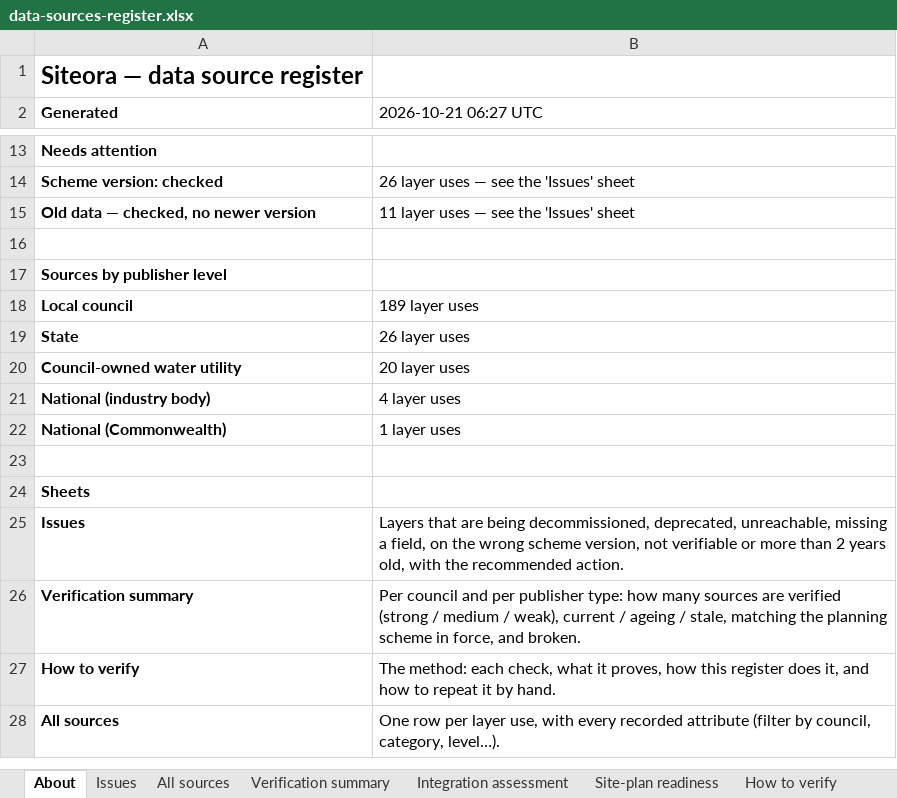
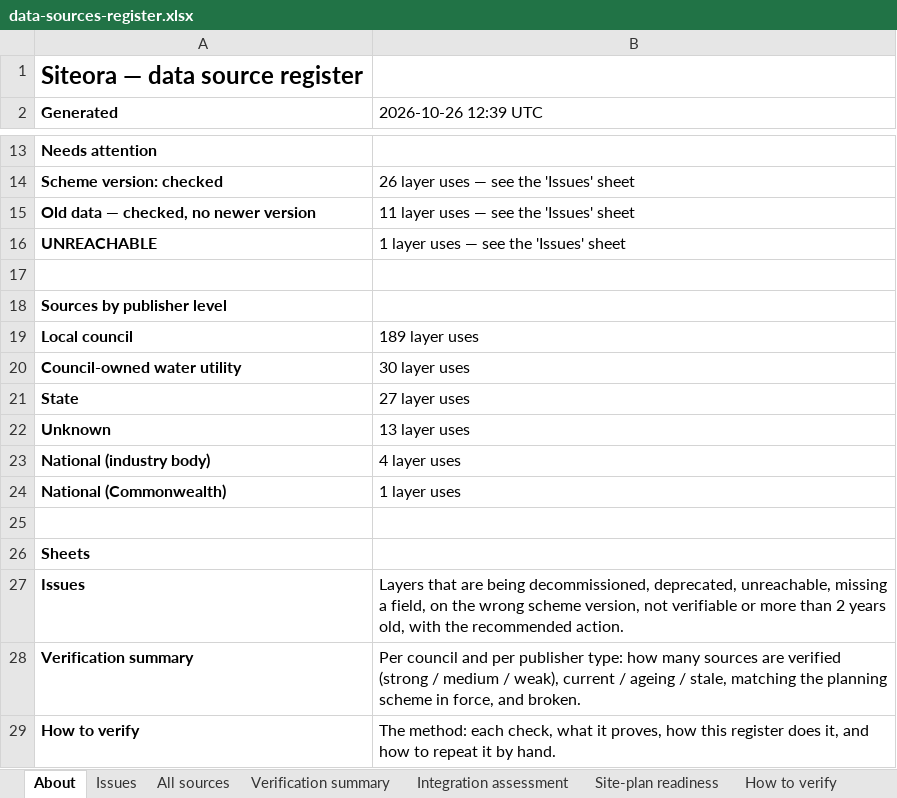
Before and after one commit to MuhammadArshadCM/siteora-poc, an Excel workbook: docs/data-sources-register.xlsx, sheet About, drawn as a sheet; only a part is shown, gaps mark what is left out; the shorter side is filled out with more unchanged rows; values as stored, in another font and other column widths than the file's, no borders; removed rows and columns are numbered as before the commit, all else as after; the diff names each change by its address in the sheet, - before the commit and + after, or states it on an @@ line.

Commit message:
fix: inlcude other zoning layers

```diff
--- a/docs/data-sources-register.xlsx (sheet About)
+++ b/docs/data-sources-register.xlsx (sheet About)
-B2: 2026-10-21 06:27 UTC
+B2: 2026-10-26 12:39 UTC
+row 16: UNREACHABLE | 1 layer uses — see the 'Issues' sheet
-row 19: State | 26 layer uses
-B20 (2026-10-26 12:39 UTC): 20 layer uses
+B20 (2026-10-26 12:39 UTC): 30 layer uses
+row 21: State | 27 layer uses
+row 22: Unknown | 13 layer uses
```
Also changed, not shown: sheet All sources, sheet Verification summary, sheet Regulatory documents, sheet Integration assessment, sheet Councils, sheet Issues, 2 more sheets, 4 other files.
